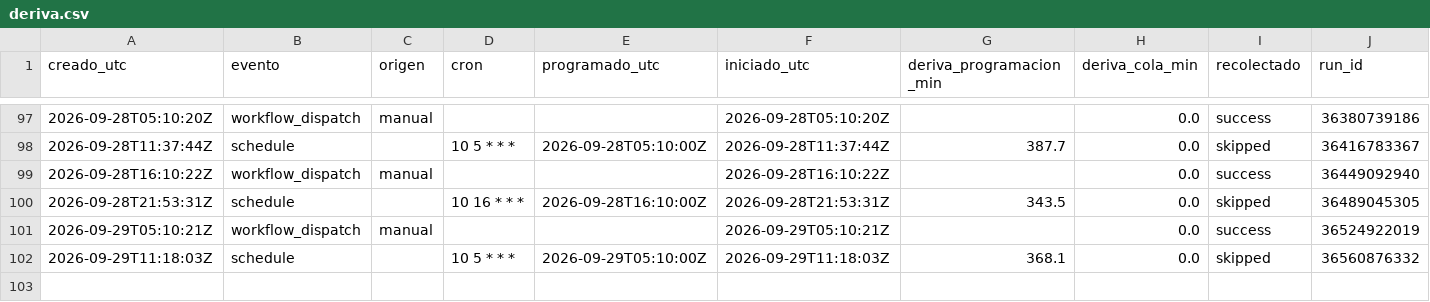
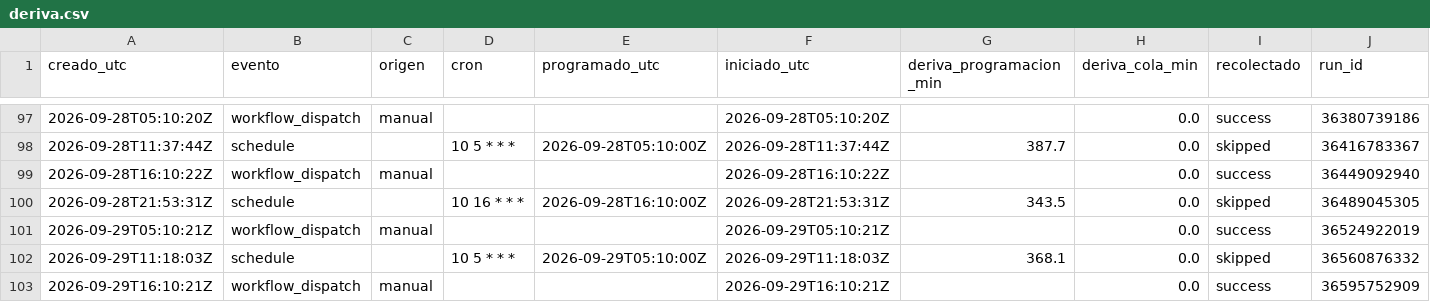
Before and after one commit to malevolisco/adrigasolineras, a CSV file: logs/deriva.csv, drawn as a sheet; only a part is shown, gaps mark what is left out; the diff names each change by its address in the sheet, - before the commit and + after, or states it on an @@ line.

```diff
--- a/logs/deriva.csv
+++ b/logs/deriva.csv
+row 103: 2026-09-29T16:10:21Z | workflow_dispatch | manual |  |  | 2026-09-29T16:10:21Z |  | 0.0 | success | 36595752909
```
Also changed, not shown: 2 other files.
